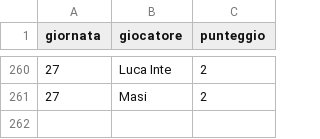
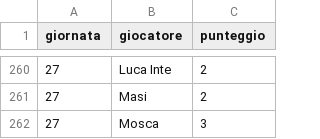
Before and after one commit to Mosca99/toto_pala, a CSV file: punteggi.csv, drawn as a sheet; only a part is shown, gaps mark what is left out.

Commit message:
Aggiornamento punteggi da Streamlit

```diff
--- a/punteggi.csv
+++ b/punteggi.csv
@@ -261 +261,2 @@ giornata,giocatore,punteggio
 27,Masi,2
+27,Mosca,3
```
